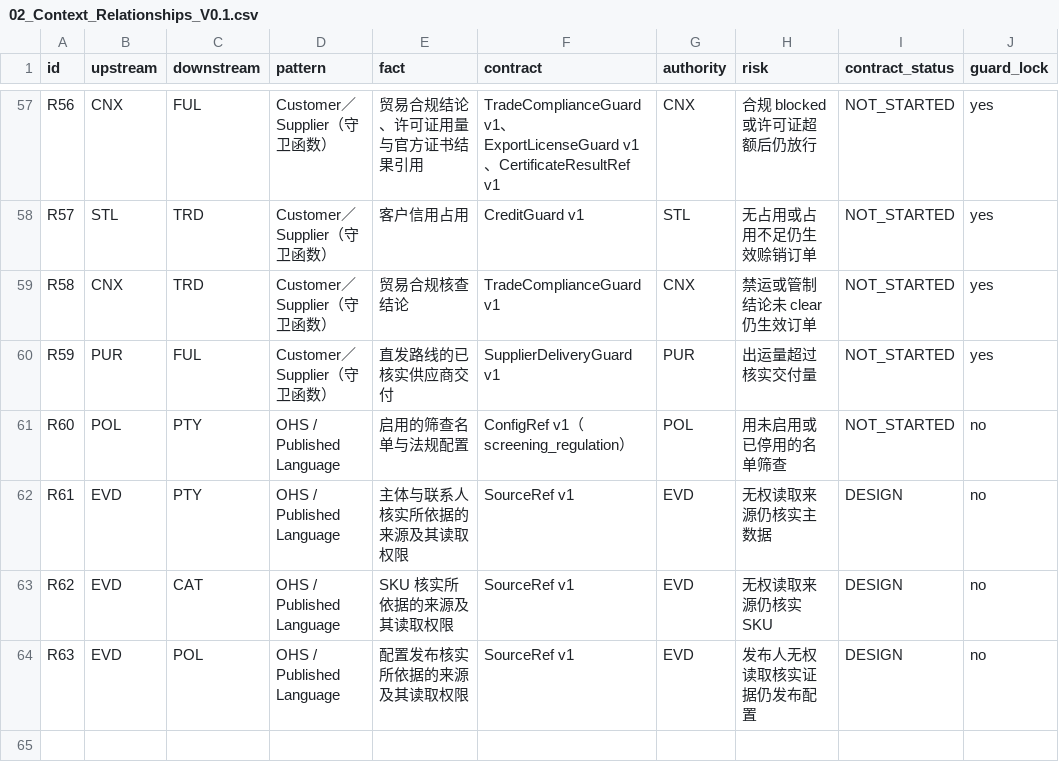
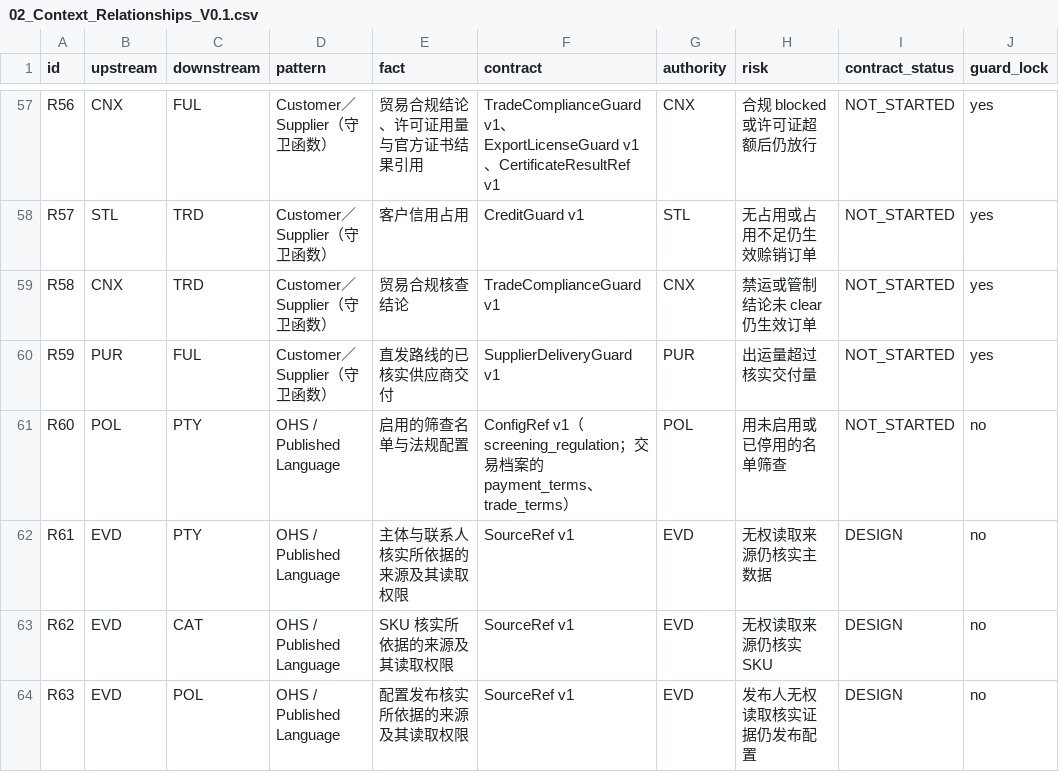
Before and after one commit to idp-xyz/idp-brantgo, a CSV file: docs/03_STRATEGIC_DDD/03_FACT_AUTHORITY/02_Context_Relationships_V0.1.csv, drawn as a sheet; only a part is shown, gaps mark what is left out.

```diff
--- a/docs/03_STRATEGIC_DDD/03_FACT_AUTHORITY/02_Context_Relationships_V0.1.csv
+++ b/docs/03_STRATEGIC_DDD/03_FACT_AUTHORITY/02_Context_Relationships_V0.1.csv
@@ -60,3 +60,3 @@ R58,CNX,TRD,Customer／Supplier（守卫函数）,贸易合规核查结论,Trade
 R59,PUR,FUL,Customer／Supplier（守卫函数）,直发路线的已核实供应商交付,SupplierDeliveryGuard v1,PUR,出运量超过核实交付量,NOT_STARTED,yes
-R60,POL,PTY,OHS / Published Language,启用的筛查名单与法规配置,ConfigRef v1（screening_regulation）,POL,用未启用或已停用的名单筛查,NOT_STARTED,no
+R60,POL,PTY,OHS / Published Language,启用的筛查名单与法规配置,ConfigRef v1（screening_regulation；交易档案的 payment_terms、trade_terms）,POL,用未启用或已停用的名单筛查,NOT_STARTED,no
 R61,EVD,PTY,OHS / Published Language,主体与联系人核实所依据的来源及其读取权限,SourceRef v1,EVD,无权读取来源仍核实主数据,DESIGN,no
```
Also changed, not shown: docs/08_ENGINEERING_READINESS/02_Python_Test_to_Go_Mapping_V0.1.csv, 25 other files.
